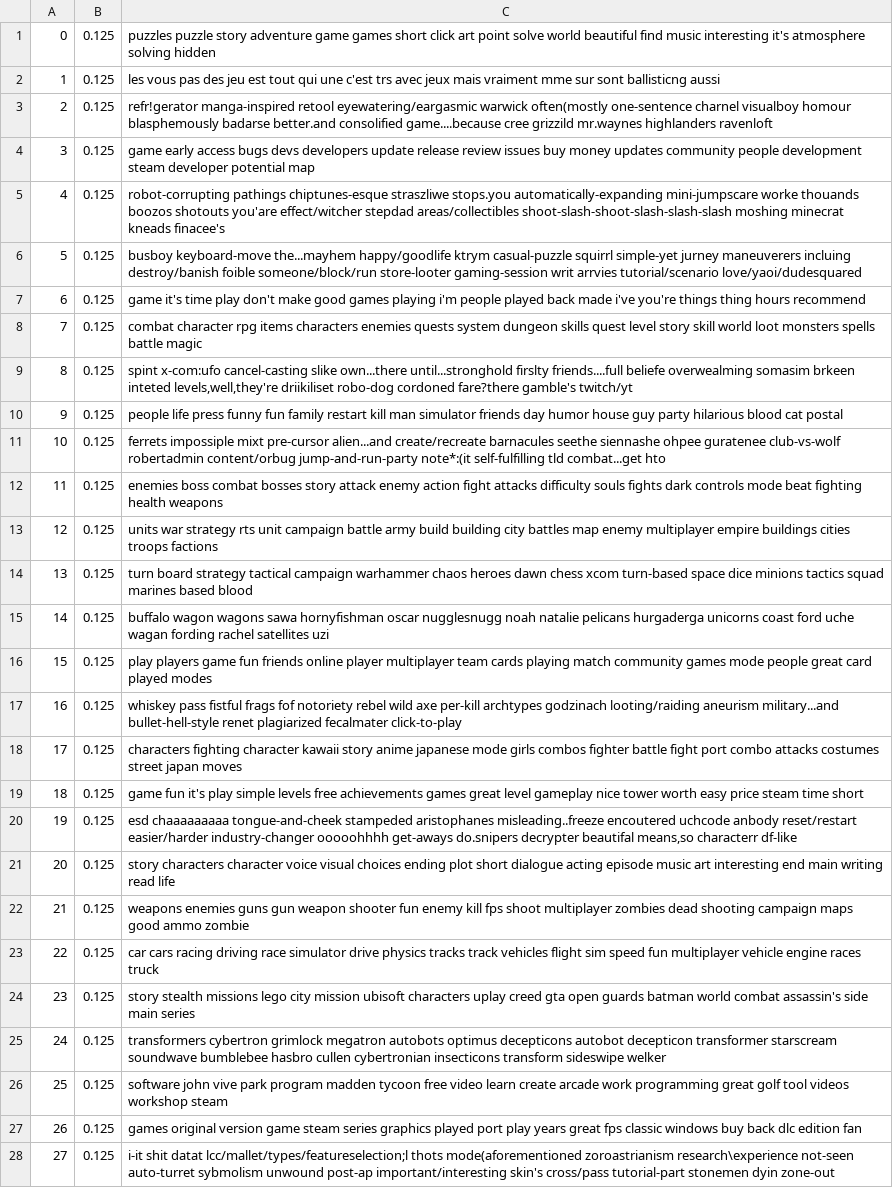
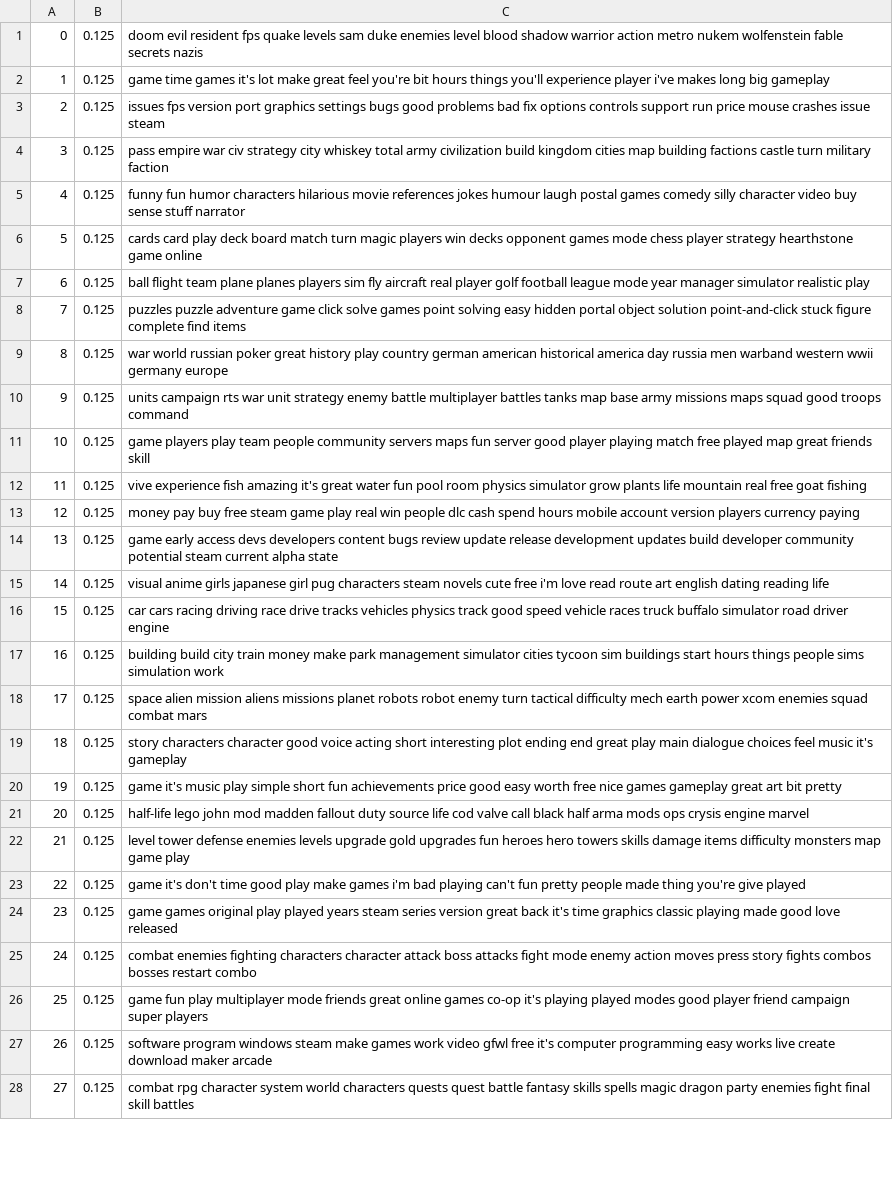
Before and after one commit to nityakasturi/SteamyReviews, a TSV file: mallet/40_features/feature_keywords.tsv, drawn as a sheet; only a part is shown; the diff covers the shown part only; the diff names each change by its address in the sheet, - before the commit and + after, or states it on an @@ line.

```diff
--- a/mallet/40_features/feature_keywords.tsv
+++ b/mallet/40_features/feature_keywords.tsv
-C1: puzzles puzzle story adventure game games short click art point solve world beautiful find music interesting it's atmosphere solving hidden
+C1: doom evil resident fps quake levels sam duke enemies level blood shadow warrior action metro nukem wolfenstein fable secrets nazis
-C2: les vous pas des jeu est tout qui une c'est trs avec jeux mais vraiment mme sur sont ballisticng aussi
+C2: game time games it's lot make great feel you're bit hours things you'll experience player i've makes long big gameplay
-C3: refr!gerator manga-inspired retool eyewatering/eargasmic warwick often(mostly one-sentence charnel visualboy homour blasphemously badarse better.and consolified game....because cree grizzild mr.waynes highlanders ravenloft
+C3: issues fps version port graphics settings bugs good problems bad fix options controls support run price mouse crashes issue steam
-C4: game early access bugs devs developers update release review issues buy money updates community people development steam developer potential map
+C4: pass empire war civ strategy city whiskey total army civilization build kingdom cities map building factions castle turn military faction
-C5: robot-corrupting pathings chiptunes-esque straszliwe stops.you automatically-expanding mini-jumpscare worke thouands boozos shotouts you'are effect/witcher stepdad areas/collectibles shoot-slash-shoot-slash-slash-slash moshing minecrat kneads finacee's
+C5: funny fun humor characters hilarious movie references jokes humour laugh postal games comedy silly character video buy sense stuff narrator
-C6: busboy keyboard-move the...mayhem happy/goodlife ktrym casual-puzzle squirrl simple-yet jurney maneuverers incluing destroy/banish foible someone/block/run store-looter gaming-session writ arrvies tutorial/scenario love/yaoi/dudesquared
+C6: cards card play deck board match turn magic players win decks opponent games mode chess player strategy hearthstone game online
-C7: game it's time play don't make good games playing i'm people played back made i've you're things thing hours recommend
+C7: ball flight team plane planes players sim fly aircraft real player golf football league mode year manager simulator realistic play
-C8: combat character rpg items characters enemies quests system dungeon skills quest level story skill world loot monsters spells battle magic
+C8: puzzles puzzle adventure game click solve games point solving easy hidden portal object solution point-and-click stuck figure complete find items
-C9: spint x-com:ufo cancel-casting slike own...there until...stronghold firslty friends....full beliefe overwealming somasim brkeen inteted levels,well,they're driikiliset robo-dog cordoned fare?there gamble's twitch/yt
+C9: war world russian poker great history play country german american historical america day russia men warband western wwii germany europe
-C10: people life press funny fun family restart kill man simulator friends day humor house guy party hilarious blood cat postal
+C10: units campaign rts war unit strategy enemy battle multiplayer battles tanks map base army missions maps squad good troops command
-C11: ferrets impossiple mixt pre-cursor alien...and create/recreate barnacules seethe siennashe ohpee guratenee club-vs-wolf robertadmin content/orbug jump-and-run-party note*:(it self-fulfilling tld combat...get hto
+C11: game players play team people community servers maps fun server good player playing match free played map great friends skill
-C12: enemies boss combat bosses story attack enemy action fight attacks difficulty souls fights dark controls mode beat fighting health weapons
+C12: vive experience fish amazing it's great water fun pool room physics simulator grow plants life mountain real free goat fishing
-C13: units war strategy rts unit campaign battle army build building city battles map enemy multiplayer empire buildings cities troops factions
+C13: money pay buy free steam game play real win people dlc cash spend hours mobile account version players currency paying
-C14: turn board strategy tactical campaign warhammer chaos heroes dawn chess xcom turn-based space dice minions tactics squad marines based blood
+C14: game early access devs developers content bugs review update release development updates build developer community potential steam current alpha state
-C15: buffalo wagon wagons sawa hornyfishman oscar nugglesnugg noah natalie pelicans hurgaderga unicorns coast ford uche wagan fording rachel satellites uzi
+C15: visual anime girls japanese girl pug characters steam novels cute free i'm love read route art english dating reading life
-C16: play players game fun friends online player multiplayer team cards playing match community games mode people great card played modes
+C16: car cars racing driving race drive tracks vehicles physics track good speed vehicle races truck buffalo simulator road driver engine
-C17: whiskey pass fistful frags fof notoriety rebel wild axe per-kill archtypes godzinach looting/raiding aneurism military...and bullet-hell-style renet plagiarized fecalmater click-to-play
+C17: building build city train money make park management simulator cities tycoon sim buildings start hours things people sims simulation work
-C18: characters fighting character kawaii story anime japanese mode girls combos fighter battle fight port combo attacks costumes street japan moves
+C18: space alien mission aliens missions planet robots robot enemy turn tactical difficulty mech earth power xcom enemies squad combat mars
-C19: game fun it's play simple levels free achievements games great level gameplay nice tower worth easy price steam time short
+C19: story characters character good voice acting short interesting plot ending end great play main dialogue choices feel music it's gameplay
-C20: esd chaaaaaaaaa tongue-and-cheek stampeded aristophanes misleading..freeze encoutered uchcode anbody reset/restart easier/harder industry-changer ooooohhhh get-aways do.snipers decrypter beautifal means,so characterr df-like
+C20: game it's music play simple short fun achievements price good easy worth free nice games gameplay great art bit pretty
-C21: story characters character voice visual choices ending plot short dialogue acting episode music art interesting end main writing read life
+C21: half-life lego john mod madden fallout duty source life cod valve call black half arma mods ops crysis engine marvel
-C22: weapons enemies guns gun weapon shooter fun enemy kill fps shoot multiplayer zombies dead shooting campaign maps good ammo zombie
+C22: level tower defense enemies levels upgrade gold upgrades fun heroes hero towers skills damage items difficulty monsters map game play
-C23: car cars racing driving race simulator drive physics tracks track vehicles flight sim speed fun multiplayer vehicle engine races truck
+C23: game it's don't time good play make games i'm bad playing can't fun pretty people made thing you're give played
-C24: story stealth missions lego city mission ubisoft characters uplay creed gta open guards batman world combat assassin's side main series
+C24: game games original play played years steam series version great back it's time graphics classic playing made good love released
-C25: transformers cybertron grimlock megatron autobots optimus decepticons autobot decepticon transformer starscream soundwave bumblebee hasbro cullen cybertronian insecticons transform sideswipe welker
+C25: combat enemies fighting characters character attack boss attacks fight mode enemy action moves press story fights combos bosses restart combo
-C26: software john vive park program madden tycoon free video learn create arcade work programming great golf tool videos workshop steam
+C26: game fun play multiplayer mode friends great online games co-op it's playing played modes good player friend campaign super players
-C27: games original version game steam series graphics played port play years great fps classic windows buy back dlc edition fan
+C27: software program windows steam make games work video gfwl free it's computer programming easy works live create download maker arcade
-C28: i-it shit datat lcc/mallet/types/featureselection;l thots mode(aforementioned zoroastrianism research\experience not-seen auto-turret sybmolism unwound post-ap important/interesting skin's cross/pass tutorial-part stonemen dyin zone-out
+C28: combat rpg character system world characters quests quest battle fantasy skills spells magic dragon party enemies fight final skill battles
```
Also changed, not shown: 12 edited cells elsewhere in this file, 13 other files.
